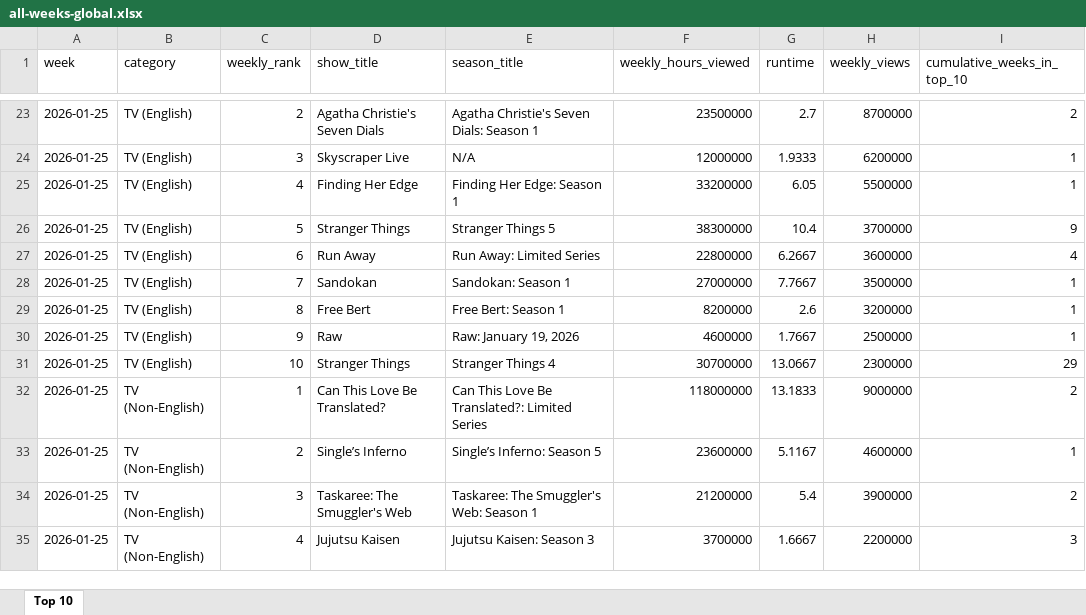
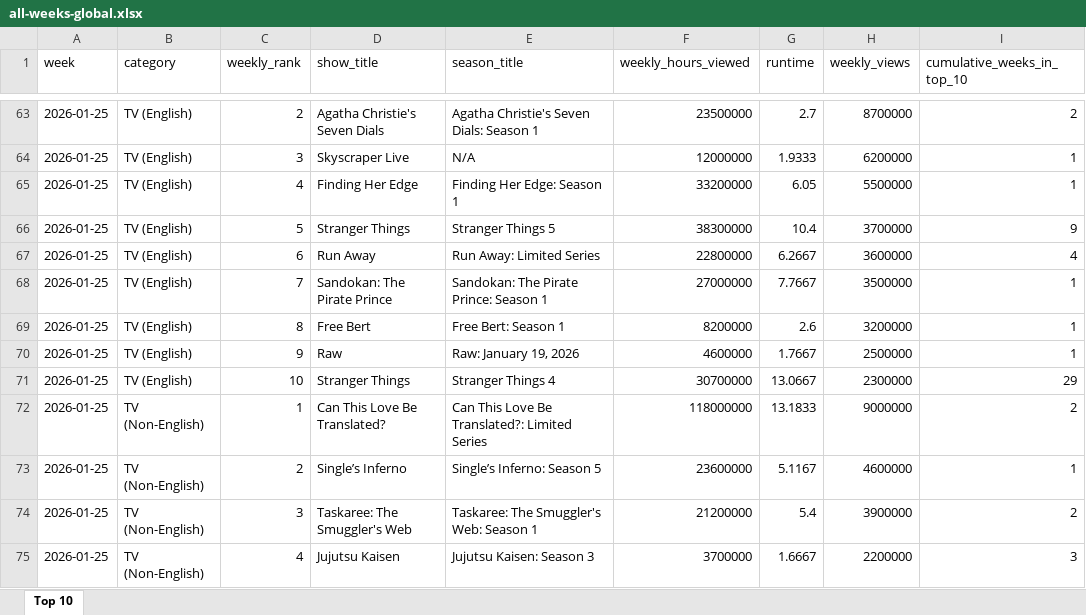
Before and after one commit to lerocha/netflixdb, an Excel workbook: src/main/resources/reports/all-weeks-global.xlsx, sheet Top 10, drawn as a sheet; only a part is shown, gaps mark what is left out; values as stored, in another font and other column widths than the file's, no borders; addresses are those after the commit; the diff covers the shown part only; the diff names each change by its address in the sheet, - before the commit and + after, or states it on an @@ line.

```diff
--- a/src/main/resources/reports/all-weeks-global.xlsx (sheet Top 10)
+++ b/src/main/resources/reports/all-weeks-global.xlsx (sheet Top 10)
-D68 (show_title): Sandokan
+D68 (show_title): Sandokan: The Pirate Prince
-E68 (season_title): Sandokan: Season 1
+E68 (season_title): Sandokan: The Pirate Prince: Season 1
```
Also changed, not shown: 40 added rows elsewhere in this sheet.
